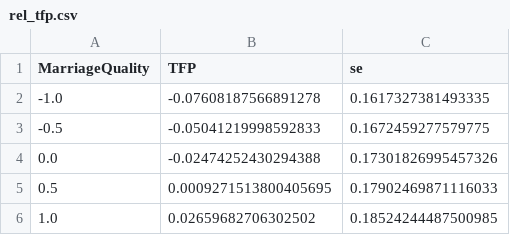
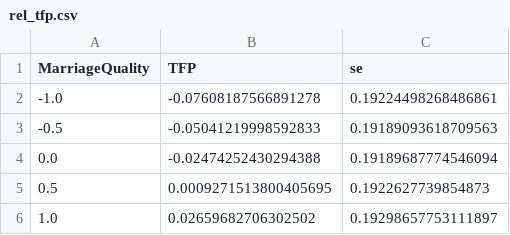
Before and after one commit to josephmullins/BFM, a CSV file: output/rel_tfp.csv, drawn as a sheet.

```diff
--- a/output/rel_tfp.csv
+++ b/output/rel_tfp.csv
@@ -1,6 +1,6 @@
 MarriageQuality,TFP,se
--1.0,-0.07608187566891278,0.1617327381493335
--0.5,-0.05041219998592833,0.1672459277579775
-0.0,-0.02474252430294388,0.17301826995457326
-0.5,0.0009271513800405695,0.17902469871116033
-1.0,0.02659682706302502,0.18524244487500985
+-1.0,-0.07608187566891278,0.19224498268486861
+-0.5,-0.05041219998592833,0.19189093618709563
+0.0,-0.02474252430294388,0.19189687774546094
+0.5,0.0009271513800405695,0.1922627739854873
+1.0,0.02659682706302502,0.19298657753111897
```
Also changed, not shown: output/factor_shares.csv, output/tfp.csv.
